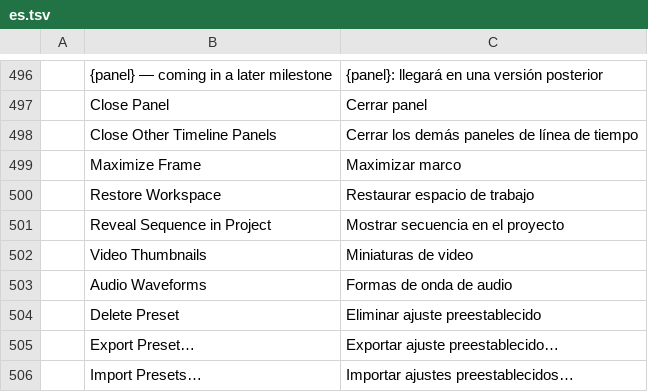
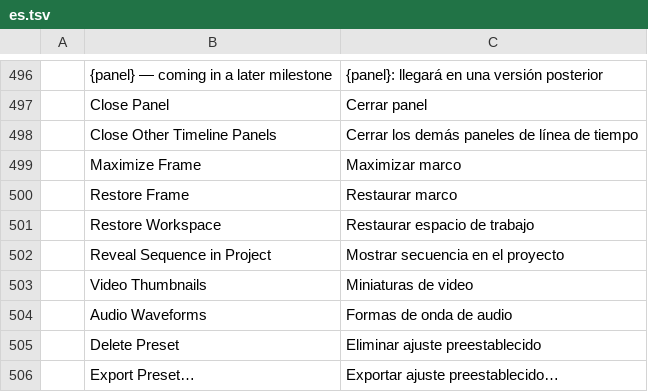
Before and after one commit to CC-David-CC/filmcraft, a TSV file: crates/ui-egui/src/i18n/es.tsv, drawn as a sheet; only a part is shown, gaps mark what is left out; the shorter side is filled out with more unchanged rows.

```diff
--- a/crates/ui-egui/src/i18n/es.tsv
+++ b/crates/ui-egui/src/i18n/es.tsv
@@ -499,2 +499,3 @@
 	Maximize Frame	Maximizar marco
+	Restore Frame	Restaurar marco
 	Restore Workspace	Restaurar espacio de trabajo
```
Also changed, not shown: crates/ui-egui/src/i18n/ja.tsv, crates/ui-egui/src/i18n/zh-cn.tsv, 5 other files.
